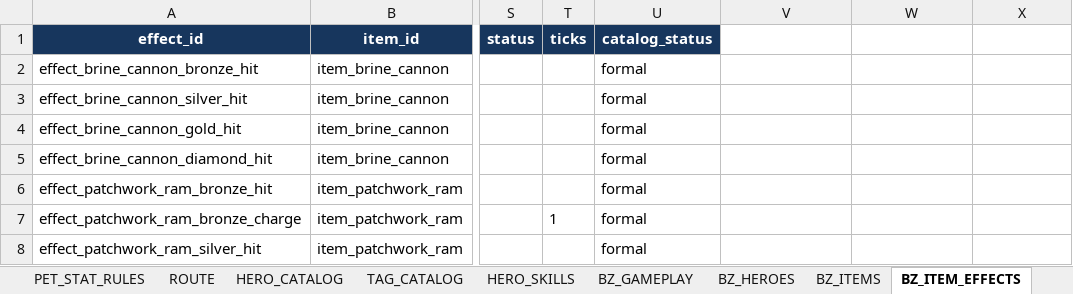
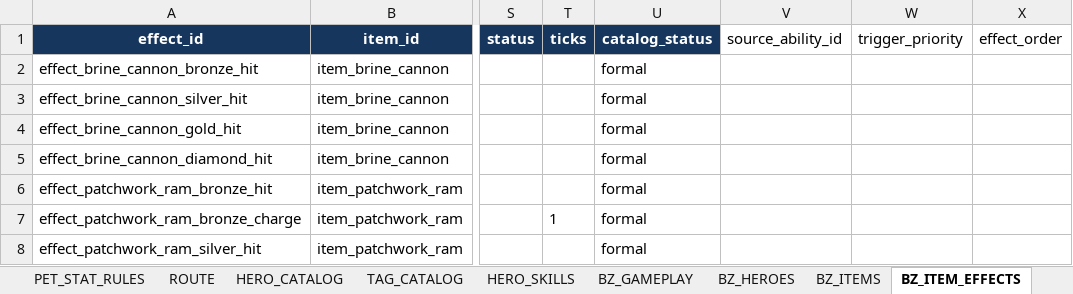
Before and after one commit to jyf0330/ysbzs, an Excel workbook: xlsx/ysbzs_master.xlsx, sheet BZ_ITEM_EFFECTS, drawn as a sheet; only a part is shown, gaps mark what is left out; values as stored, in another font and other column widths than the file's, no borders; the diff names each change by its address in the sheet, - before the commit and + after, or states it on an @@ line.

Commit message:
data(original-pirate): separate source trigger priority

```diff
--- a/xlsx/ysbzs_master.xlsx (sheet BZ_ITEM_EFFECTS)
+++ b/xlsx/ysbzs_master.xlsx (sheet BZ_ITEM_EFFECTS)
-V1: (empty)
+V1: source_ability_id
-W1: (empty)
+W1: trigger_priority
-X1: (empty)
+X1: effect_order
```
Also changed, not shown: 10 other files.
